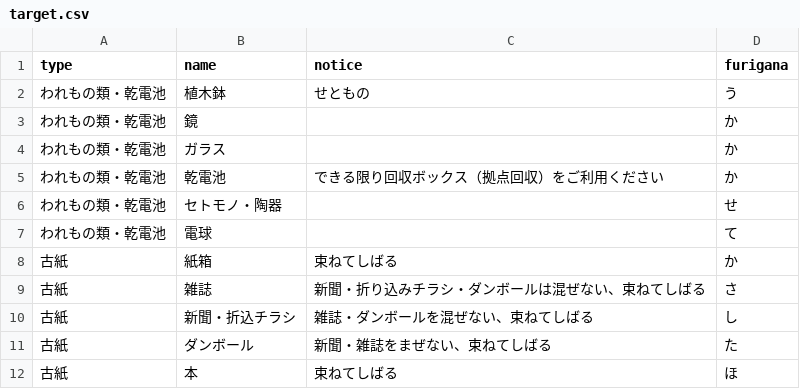
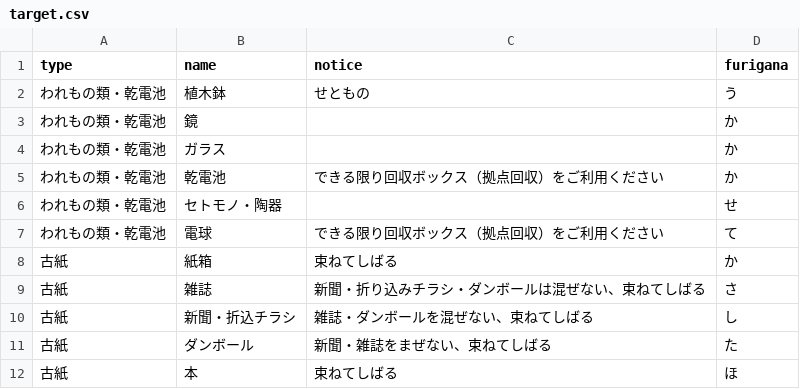
Before and after one commit to itoushi5374/5374, a CSV file: data/target.csv, drawn as a sheet; only a part is shown.

Commit message:
Update target.csv

```diff
--- a/data/target.csv
+++ b/data/target.csv
@@ -6,3 +6,3 @@ type,name,notice,furigana
 われもの類・乾電池,セトモノ・陶器,,せ
-われもの類・乾電池,電球,,て
+われもの類・乾電池,電球,できる限り回収ボックス（拠点回収）をご利用ください,て
 古紙,紙箱,束ねてしばる,か
```
